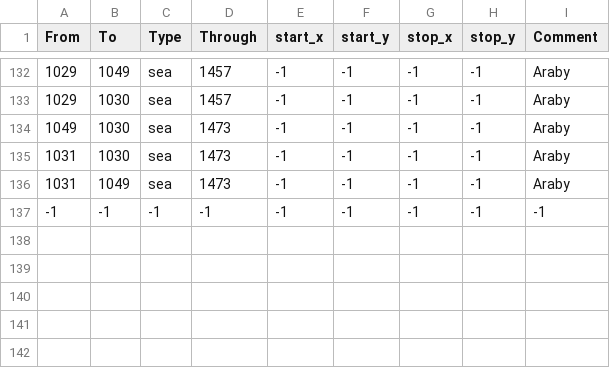
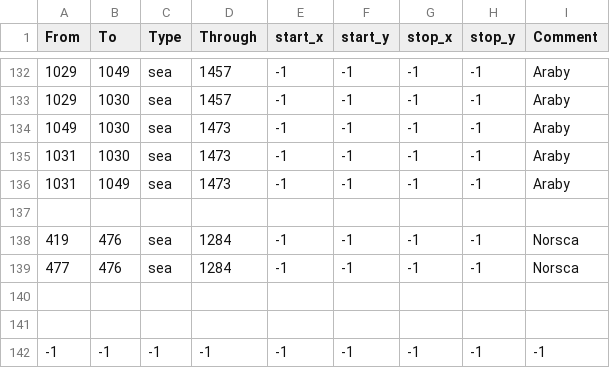
Before and after one commit to jeffreydgomez/warhammer_fantasy_universalis, a CSV file: map/adjacencies.csv, drawn as a sheet; only a part is shown, gaps mark what is left out.

```diff
--- a/map/adjacencies.csv
+++ b/map/adjacencies.csv
@@ -136,2 +136,7 @@ From;To;Type;Through;start_x;start_y;stop_x;stop_y;Comment
 1031;1049;sea;1473;-1;-1;-1;-1;Araby
+
+419;476;sea;1284;-1;-1;-1;-1;Norsca
+477;476;sea;1284;-1;-1;-1;-1;Norsca
+
+
 -1;-1;-1;-1;-1;-1;-1;-1;-1
```
Also changed, not shown: 10 other files.
